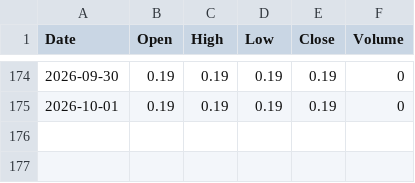
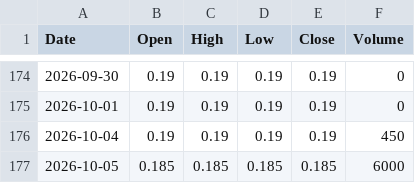
Before and after one commit to abdurahmanalaghbari-cpu/msx-edge, a CSV file: data/SMNP.csv, drawn as a sheet; only a part is shown, gaps mark what is left out.

```diff
--- a/data/SMNP.csv
+++ b/data/SMNP.csv
@@ -175 +175,3 @@ Date,Open,High,Low,Close,Volume
 2026-10-01,0.19,0.19,0.19,0.19,0
+2026-10-04,0.19,0.19,0.19,0.19,450
+2026-10-05,0.185,0.185,0.185,0.185,6000
```
Also changed, not shown: data/BATP.csv.
